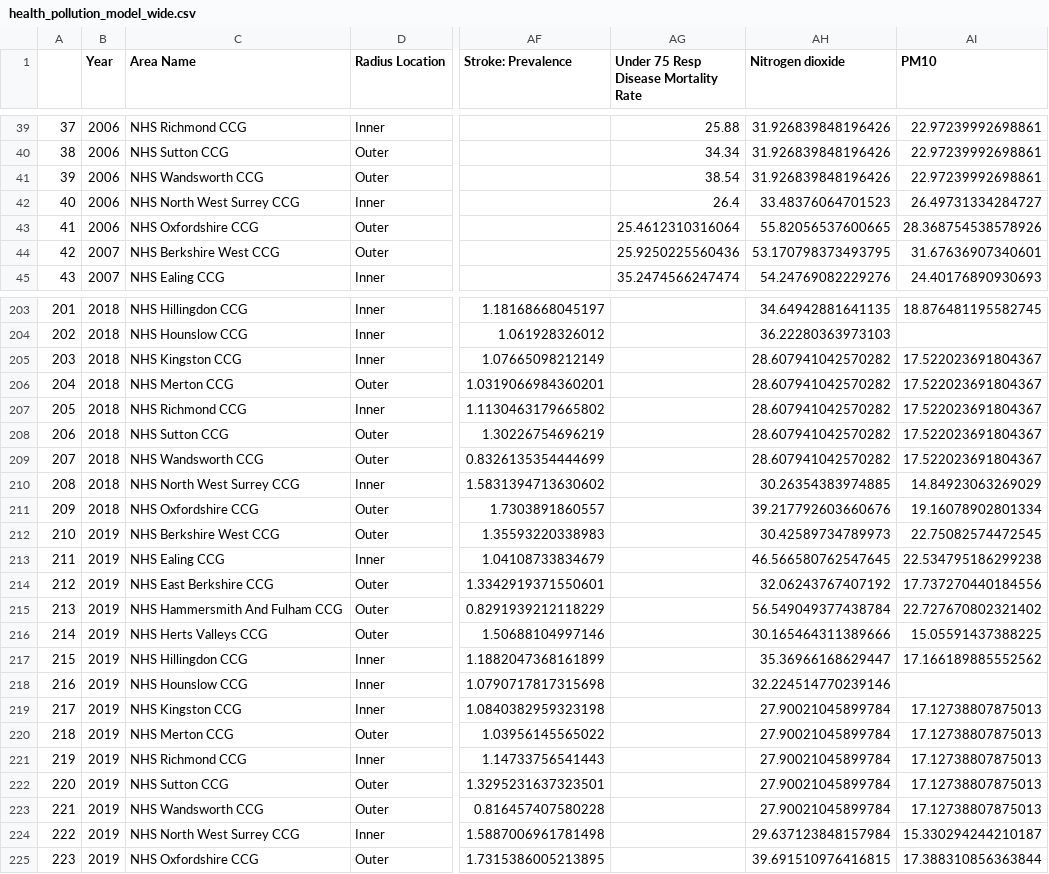
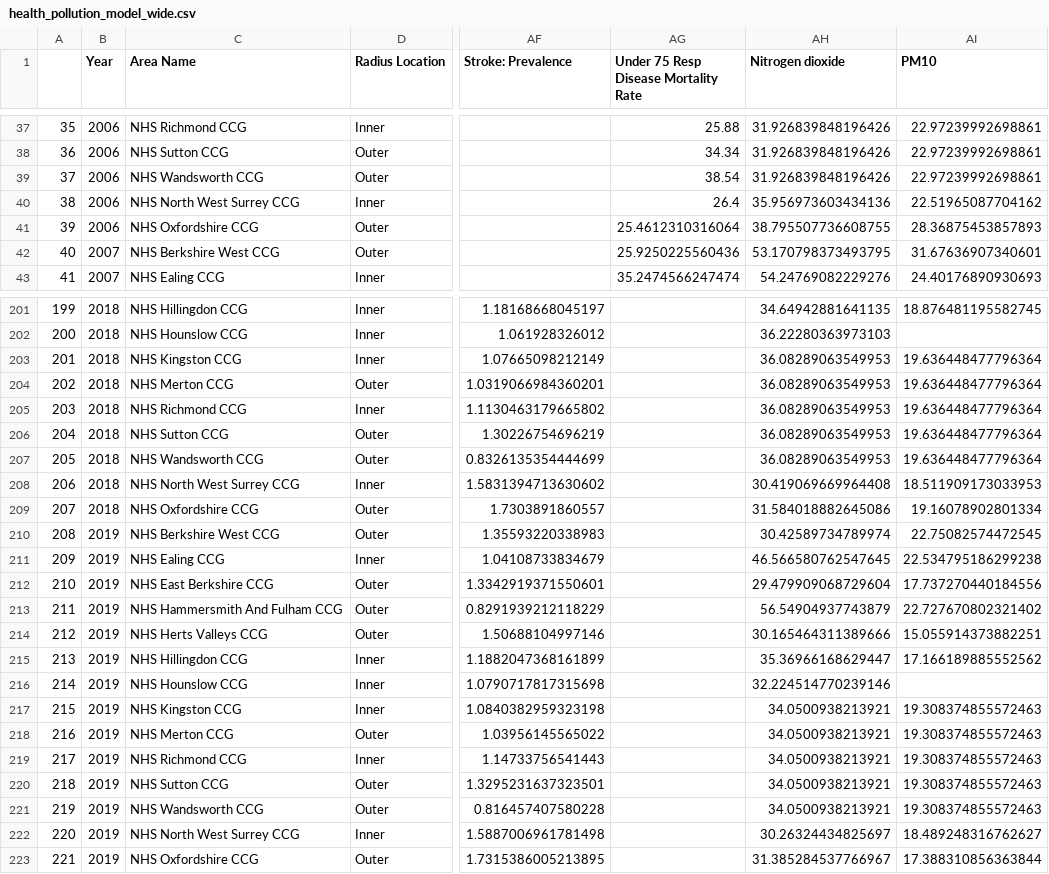
Before and after one commit to carladaza/Heathrow_Air_Pollution, a CSV file: model_fit/data_treatment_model_ready/health_pollution_model_wide.csv, drawn as a sheet; only a part is shown, gaps mark what is left out; addresses are those after the commit; the diff covers the shown part only; the diff names each change by its address in the sheet, - before the commit and + after, or states it on an @@ line.

```diff
--- a/model_fit/data_treatment_model_ready/health_pollution_model_wide.csv
+++ b/model_fit/data_treatment_model_ready/health_pollution_model_wide.csv
@@ column A renumbered from row 2 down @@
-AH40 (Nitrogen dioxide): 33.48376064701523
+AH40 (Nitrogen dioxide): 35.956973603434136
-AI40 (PM10): 26.49731334284727
+AI40 (PM10): 22.51965087704162
-AH41 (Nitrogen dioxide): 55.82056537600665
+AH41 (Nitrogen dioxide): 38.795507736608755
-AI41 (PM10): 28.368754538578926
+AI41 (PM10): 28.36875453857893
-AH203:AH207 (Nitrogen dioxide): 28.607941042570282
+AH203:AH207 (Nitrogen dioxide): 36.08289063549953
-AI203:AI207 (PM10): 17.522023691804367
+AI203:AI207 (PM10): 19.636448477796364
-AH208 (Nitrogen dioxide): 30.26354383974885
+AH208 (Nitrogen dioxide): 30.419069669964408
-AI208 (PM10): 14.84923063269029
+AI208 (PM10): 18.511909173033953
-AH209 (Nitrogen dioxide): 39.217792603660676
+AH209 (Nitrogen dioxide): 31.584018882645086
-AH210 (Nitrogen dioxide): 30.42589734789973
+AH210 (Nitrogen dioxide): 30.42589734789974
-AH212 (Nitrogen dioxide): 32.06243767407192
+AH212 (Nitrogen dioxide): 29.479909068729604
-AH213 (Nitrogen dioxide): 56.549049377438784
+AH213 (Nitrogen dioxide): 56.54904937743879
-AI214 (PM10): 15.05591437388225
+AI214 (PM10): 15.055914373882251
-AH217:AH221 (Nitrogen dioxide): 27.90021045899784
+AH217:AH221 (Nitrogen dioxide): 34.0500938213921
-AI217:AI221 (PM10): 17.12738807875013
+AI217:AI221 (PM10): 19.308374855572463
-AH222 (Nitrogen dioxide): 29.637123848157984
+AH222 (Nitrogen dioxide): 30.26324434825697
-AI222 (PM10): 15.330294244210187
+AI222 (PM10): 18.489248316762627
-AH223 (Nitrogen dioxide): 39.691510976416815
+AH223 (Nitrogen dioxide): 31.385284537766967
```
Also changed, not shown: 1 added row, 3 removed rows and 78 edited cells elsewhere in this file, model_fit/data_treatment_model_ready/pollution_ccg_model_wide.csv, 2 other files.
